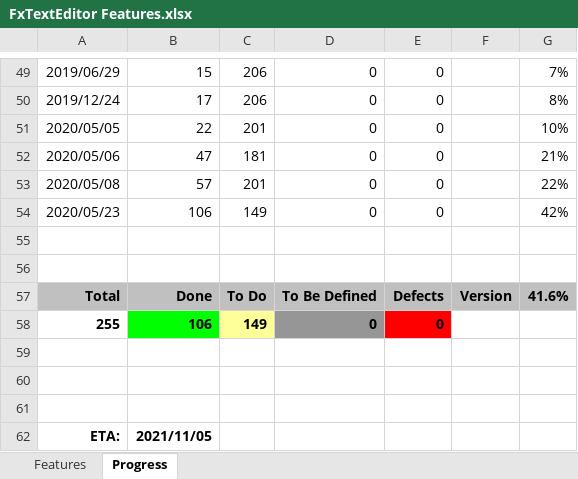
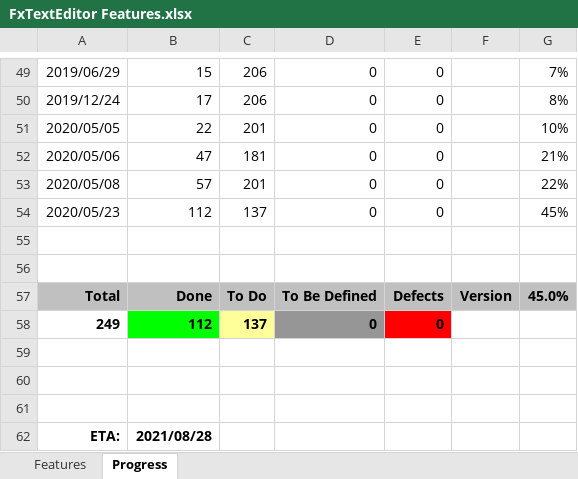
Before and after one commit to andy-goryachev/FxTextEditor, an Excel workbook: FxTextEditor Features.xlsx, sheet Progress, drawn as a sheet; only a part is shown, gaps mark what is left out; values as stored, in another font and other column widths than the file's, no borders; charts and pictures not drawn; removed rows and columns are numbered as before the commit, all else as after; the diff names each change by its address in the sheet, - before the commit and + after, or states it on an @@ line.

```diff
--- a/FxTextEditor Features.xlsx (sheet Progress)
+++ b/FxTextEditor Features.xlsx (sheet Progress)
-B54: 106
+B54: 112
-C54: 149
+C54: 137
-G54: 42%
+G54: 45%
-G57: 41.6%
+G57: 45.0%
-row 58: 255 | 106 | 149 | 0 | 0
+row 58: 249 | 112 | 137 | 0 | 0
-B62: 2021/11/05
+B62: 2021/08/28
```
Also changed, not shown: sheet Features, formulas that keep their value, charts or pictures, 6 other files.
